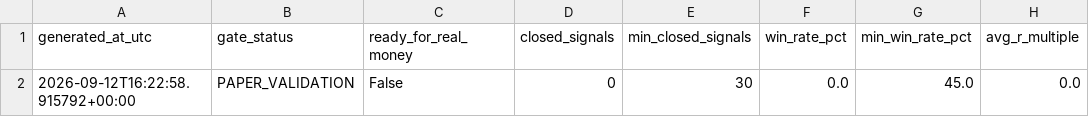
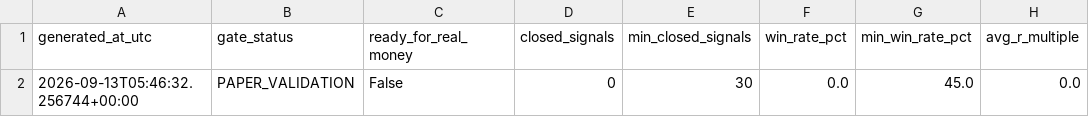
Before and after one commit to AmolBhosale1989/ai-market-scanner, a CSV file: dashboard-data/validation_gate.csv, drawn as a sheet; only a part is shown; the diff names each change by its address in the sheet, - before the commit and + after, or states it on an @@ line.

Commit message:
Update forward validation data [skip ci]

```diff
--- a/dashboard-data/validation_gate.csv
+++ b/dashboard-data/validation_gate.csv
-A2 (generated_at_utc): 2026-09-12T16:22:58.915792+00:00
+A2 (generated_at_utc): 2026-09-13T05:46:32.256744+00:00
```
Also changed, not shown: 2 other files.
